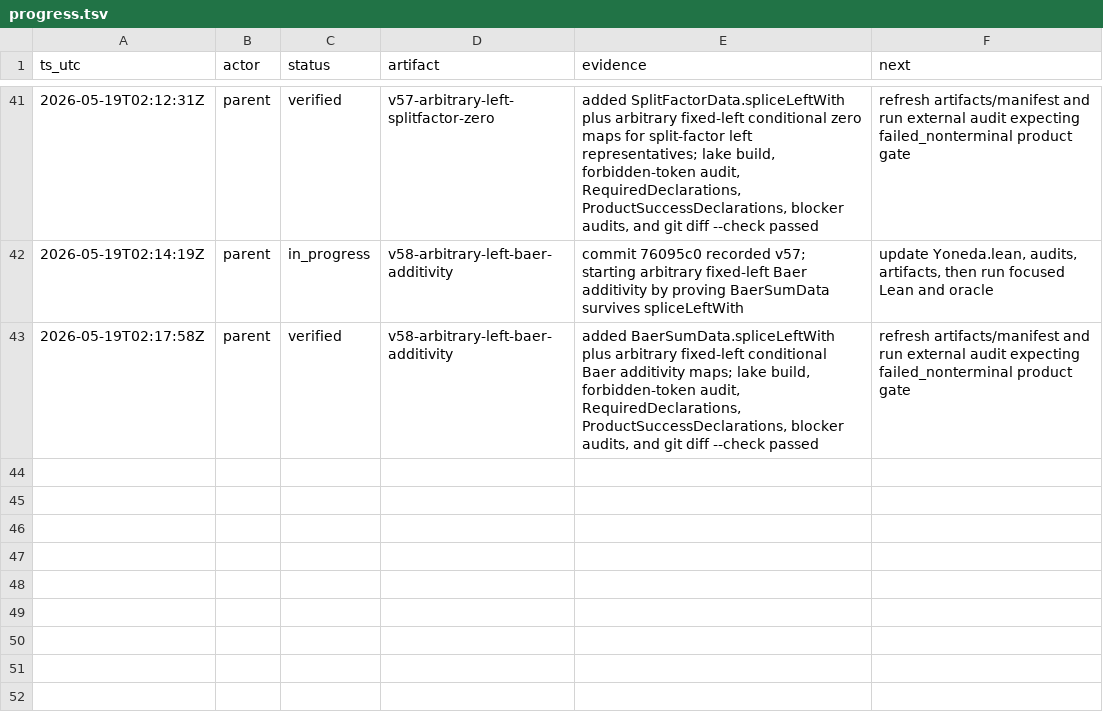
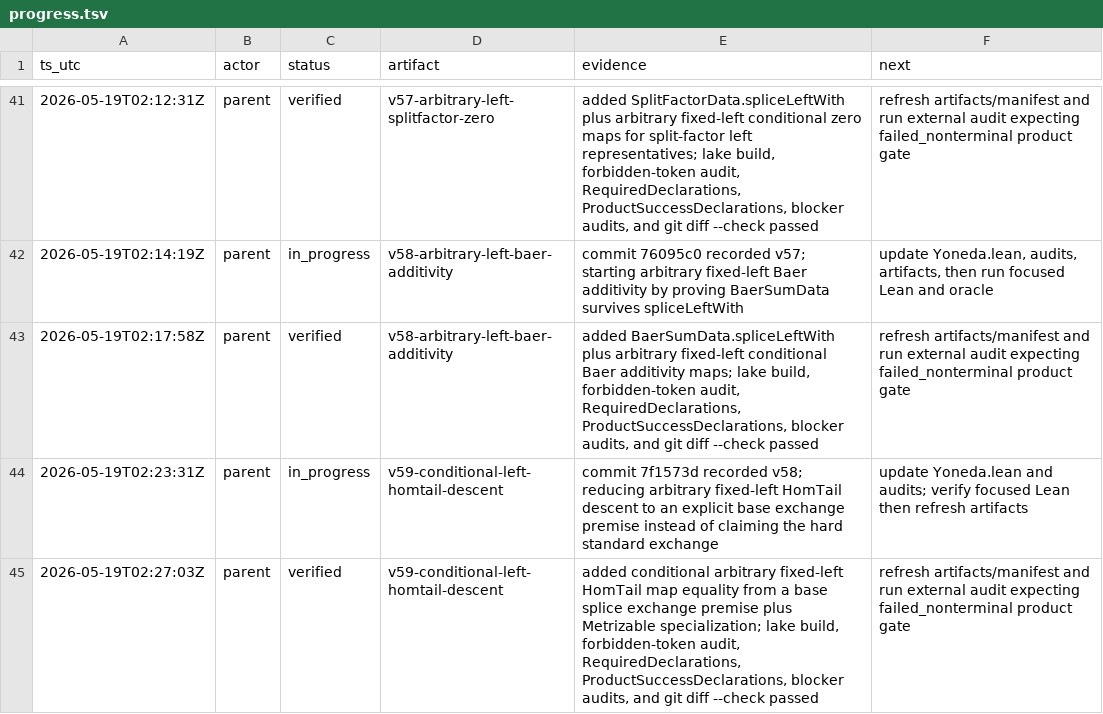
Before and after one commit to Rokurolize/lean-lca-exact-challenge-20260518, a TSV file: progress.tsv, drawn as a sheet; only a part is shown, gaps mark what is left out; the diff names each change by its address in the sheet, - before the commit and + after, or states it on an @@ line.

Commit message:
Reduce left HomTail descent to base exchange

```diff
--- a/progress.tsv
+++ b/progress.tsv
+row 44: 2026-05-19T02:23:31Z | parent | in_progress | v59-conditional-left-homtail-descent | commit 7f1573d recorded v58; reducing arbitrary fixed-left HomTail descent to an explicit base exchange premise instead of claiming the hard standard exchange | update Yoneda.lean and audits; verify focused Lean then refresh artifacts
+row 45: 2026-05-19T02:27:03Z | parent | verified | v59-conditional-left-homtail-descent | added conditional arbitrary fixed-left HomTail map equality from a base splice exchange premise plus Metrizable specialization; lake build, forbidden-token audit, RequiredDeclarations, ProductSuccessDeclarations, blocker audits, and git diff --check passed | refresh artifacts/manifest and run external audit expecting failed_nonterminal product gate
```
Also changed, not shown: 9 other files.
